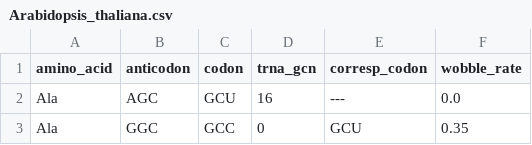
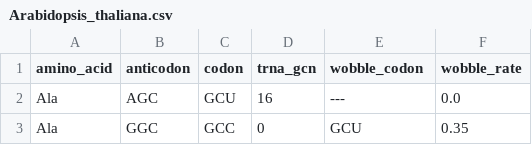
Before and after one commit to tbonnabaud/expressinhost_web, a CSV file: codon_tables/Arabidopsis_thaliana.csv, drawn as a sheet; only a part is shown.

Commit message:
Rename corresp_codon to wobble_codon

```diff
--- a/codon_tables/Arabidopsis_thaliana.csv
+++ b/codon_tables/Arabidopsis_thaliana.csv
@@ -1,2 +1,2 @@
-amino_acid	anticodon	codon	trna_gcn	corresp_codon	wobble_rate
+amino_acid	anticodon	codon	trna_gcn	wobble_codon	wobble_rate
 Ala	AGC	GCU	16	---	0.0
```
Also changed, not shown: codon_tables/Bacillus_subtilis.csv, codon_tables/Caenorhabditis_elegans.csv, 19 other files.
